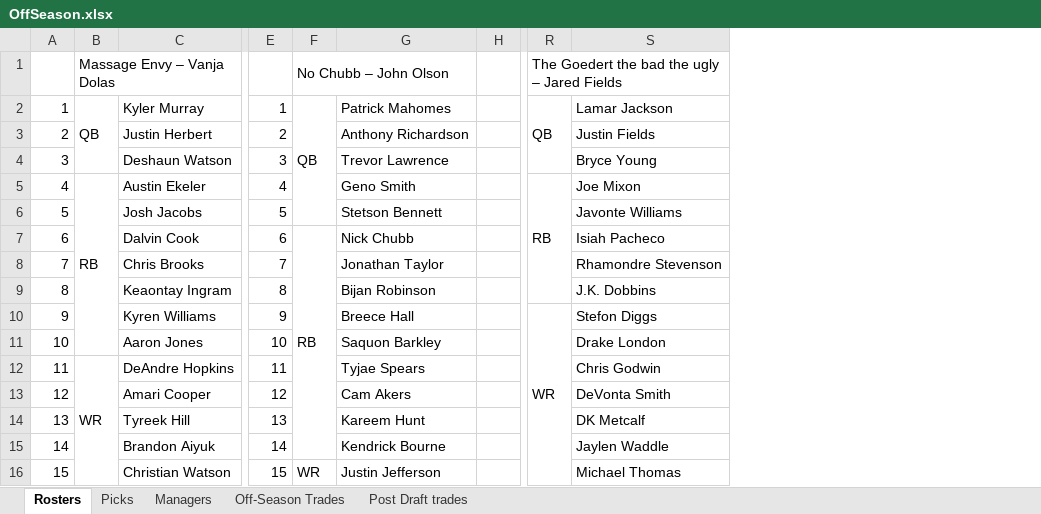
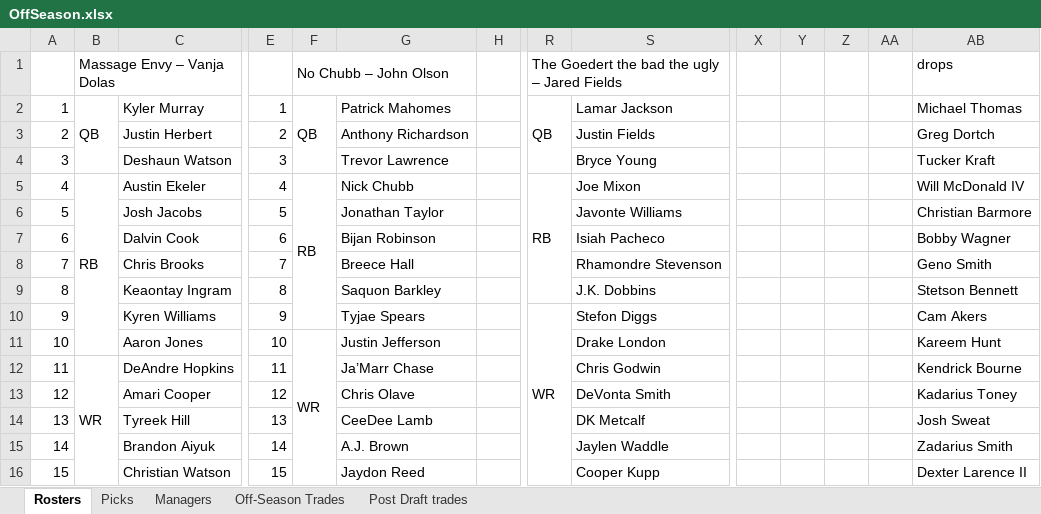
Before and after one commit to johnolson8734/Dynasty, an Excel workbook: OffSeason.xlsx, sheet Rosters, drawn as a sheet; only a part is shown, gaps mark what is left out; values as stored, in another font and other column widths than the file's, no cell formats; removed rows and columns are numbered as before the commit, all else as after; the diff covers the shown part only; the diff names each change by its address in the sheet, - before the commit and + after, or states it on an @@ line.

```diff
--- a/OffSeason.xlsx (sheet Rosters)
+++ b/OffSeason.xlsx (sheet Rosters)
+column X, empty
+column Y, empty
+column Z, empty
+column AA, empty
+column AB, rows 1-16: drops | Michael Thomas | Greg Dortch | Tucker Kraft | Will McDonald IV | Christian Barmore | Bobby Wagner | Geno Smith | Stetson Bennett | Cam Akers | Kareem Hunt | Kendrick Bourne | Kadarius Toney | Josh Sweat | Zadarius Smith | Dexter Larence II
-F2:F6 merged
+F2:F4 merged
-F5: (empty)
+F5: RB
+F5:F10 merged
-G5: Geno Smith
+G5: Nick Chubb
-G6: Stetson Bennett
+G6: Jonathan Taylor
-F7: RB
+F7: (empty)
-F7:F15 merged
-G7: Nick Chubb
+G7: Bijan Robinson
-G8: Jonathan Taylor
+G8: Breece Hall
-G9: Bijan Robinson
+G9: Saquon Barkley
-G10: Breece Hall
+G10: Tyjae Spears
-R10:R18 merged
+R10:R17 merged
-F11: (empty)
+F11: WR
+F11:F16 merged
-G11: Saquon Barkley
+G11: Justin Jefferson
-G12: Tyjae Spears
+G12: Ja’Marr Chase
-G13: Cam Akers
+G13: Chris Olave
-G14: Kareem Hunt
+G14: CeeDee Lamb
-G15: Kendrick Bourne
+G15: A.J. Brown
-F16: WR
+F16: (empty)
-F16:F22 merged
-G16: Justin Jefferson
+G16: Jaydon Reed
-S16: Michael Thomas
+S16: Cooper Kupp
```
Also changed, not shown: 1 added row, 1 removed row, 133 edited cells and merged cells elsewhere in this sheet, sheet Picks, sheet Off-Season Trades, cell formats.
